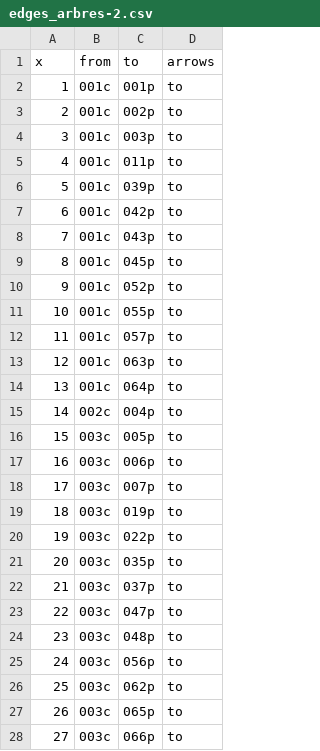
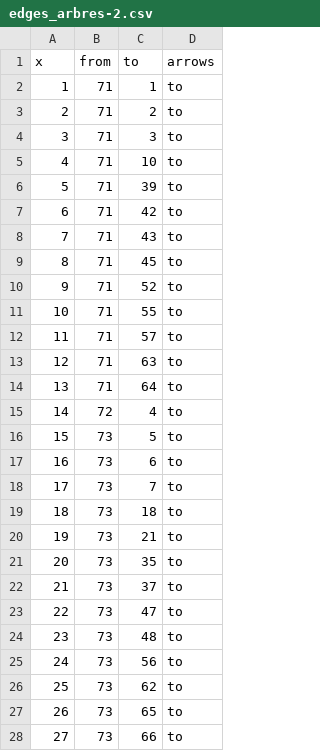
Before and after one commit to AdrianeGC-info/Projet-valorisation-arbres-remarquables, a CSV file: data/edges_arbres-2.csv, drawn as a sheet; only a part is shown; the diff covers the shown part only.

```diff
--- a/data/edges_arbres-2.csv
+++ b/data/edges_arbres-2.csv
@@ -1,28 +1,28 @@
 x,from,to,arrows
-1,001c,001p,to
-2,001c,002p,to
-3,001c,003p,to
-4,001c,011p,to
-5,001c,039p,to
-6,001c,042p,to
-7,001c,043p,to
-8,001c,045p,to
-9,001c,052p,to
-10,001c,055p,to
-11,001c,057p,to
-12,001c,063p,to
-13,001c,064p,to
-14,002c,004p,to
-15,003c,005p,to
-16,003c,006p,to
-17,003c,007p,to
-18,003c,019p,to
-19,003c,022p,to
-20,003c,035p,to
-21,003c,037p,to
-22,003c,047p,to
-23,003c,048p,to
-24,003c,056p,to
-25,003c,062p,to
-26,003c,065p,to
-27,003c,066p,to
+1,71,1,to
+2,71,2,to
+3,71,3,to
+4,71,10,to
+5,71,39,to
+6,71,42,to
+7,71,43,to
+8,71,45,to
+9,71,52,to
+10,71,55,to
+11,71,57,to
+12,71,63,to
+13,71,64,to
+14,72,4,to
+15,73,5,to
+16,73,6,to
+17,73,7,to
+18,73,18,to
+19,73,21,to
+20,73,35,to
+21,73,37,to
+22,73,47,to
+23,73,48,to
+24,73,56,to
+25,73,62,to
+26,73,65,to
+27,73,66,to
```
Also changed, not shown: 84 edited cells elsewhere in this file, data/edges_arbres.csv, 13 other files.
